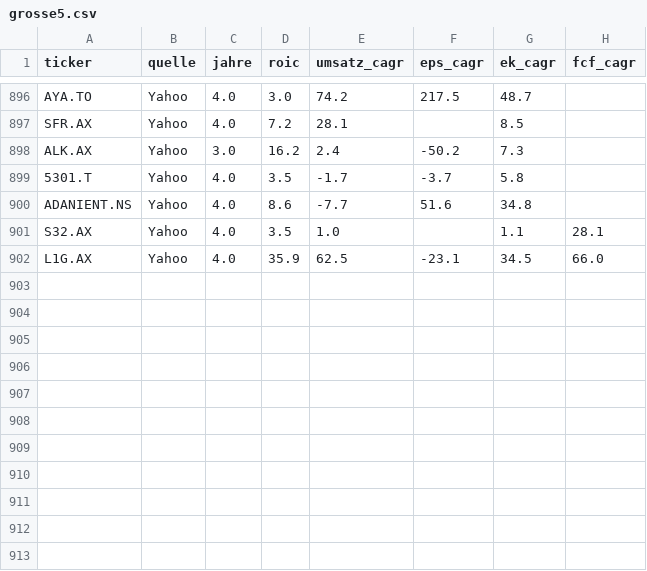
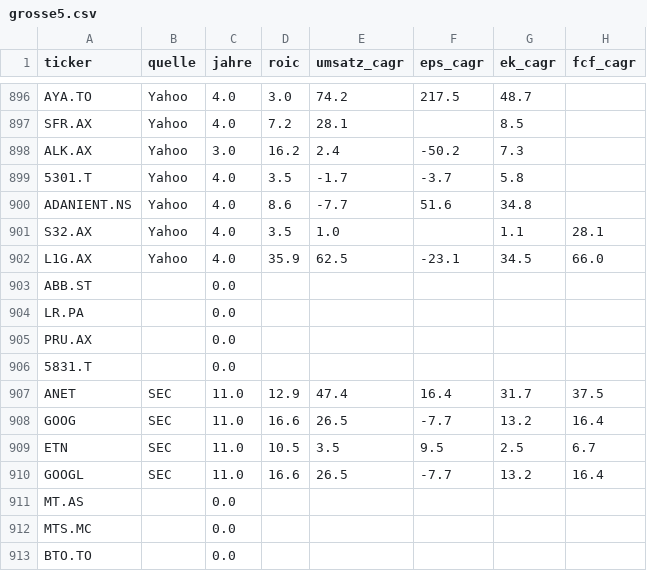
Before and after one commit to JNstocks/screener, a CSV file: daten/grosse5.csv, drawn as a sheet; only a part is shown, gaps mark what is left out; the diff names each change by its address in the sheet, - before the commit and + after, or states it on an @@ line.

```diff
--- a/daten/grosse5.csv
+++ b/daten/grosse5.csv
+row 903: ABB.ST |  | 0.0
+row 904: LR.PA |  | 0.0
+row 905: PRU.AX |  | 0.0
+row 906: 5831.T |  | 0.0
+row 907: ANET | SEC | 11.0 | 12.9 | 47.4 | 16.4 | 31.7 | 37.5
+row 908: GOOG | SEC | 11.0 | 16.6 | 26.5 | -7.7 | 13.2 | 16.4
+row 909: ETN | SEC | 11.0 | 10.5 | 3.5 | 9.5 | 2.5 | 6.7
+row 910: GOOGL | SEC | 11.0 | 16.6 | 26.5 | -7.7 | 13.2 | 16.4
+row 911: MT.AS |  | 0.0
+row 912: MTS.MC |  | 0.0
+row 913: BTO.TO |  | 0.0
```
Also changed, not shown: daten/kennzahlen.csv, daten/stammdaten.csv, 2 other files.
